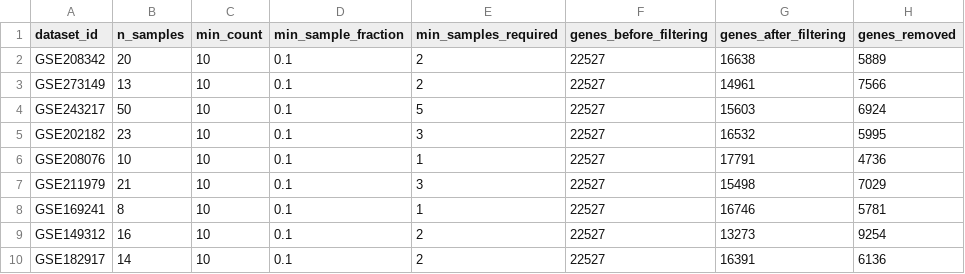
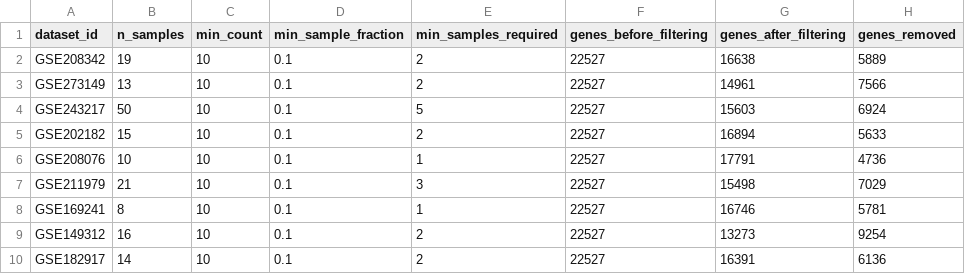
Before and after one commit to nazninshuktara/Cross-Tissue-Meta-Analysis-of-COVID-19, a CSV file: outputs/gene_counts_qc/tables/gene_filtering_summary.csv, drawn as a sheet.

```diff
--- a/outputs/gene_counts_qc/tables/gene_filtering_summary.csv
+++ b/outputs/gene_counts_qc/tables/gene_filtering_summary.csv
@@ -1,6 +1,6 @@
 dataset_id,n_samples,min_count,min_sample_fraction,min_samples_required,genes_before_filtering,genes_after_filtering,genes_removed
-GSE208342,20,10,0.1,2,22527,16638,5889
+GSE208342,19,10,0.1,2,22527,16638,5889
 GSE273149,13,10,0.1,2,22527,14961,7566
 GSE243217,50,10,0.1,5,22527,15603,6924
-GSE202182,23,10,0.1,3,22527,16532,5995
+GSE202182,15,10,0.1,2,22527,16894,5633
 GSE208076,10,10,0.1,1,22527,17791,4736
```
Also changed, not shown: outputs/gene_counts_qc/tables/PCA_outliers.csv, outputs/gene_counts_qc/tables/PCA_variance.csv, 13 other files.
